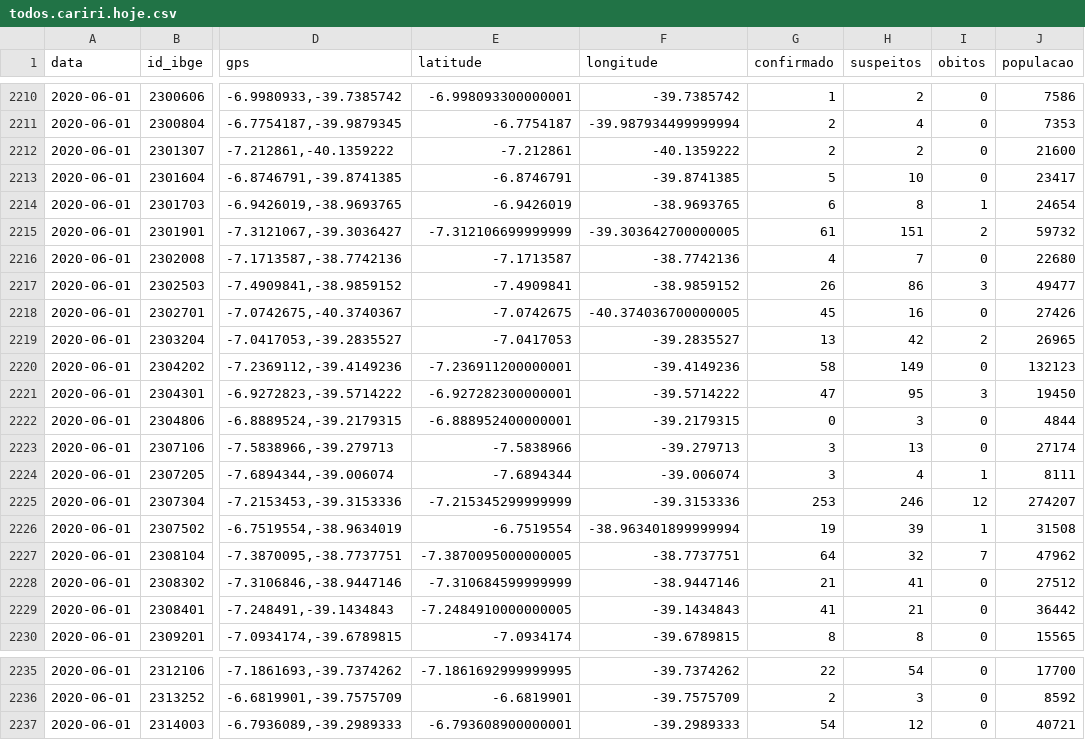
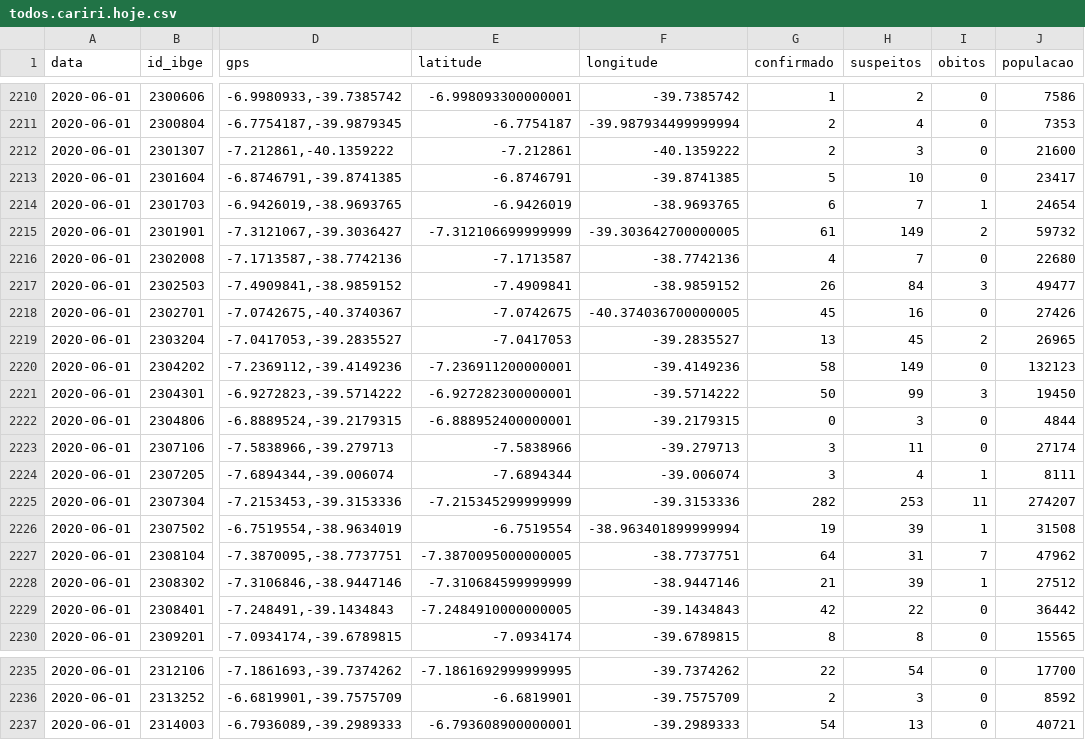
Before and after one commit to rafaelperazzo/covid19, a CSV file: todos.cariri.hoje.csv, drawn as a sheet; only a part is shown, gaps mark what is left out; the diff names each change by its address in the sheet, - before the commit and + after, or states it on an @@ line.

```diff
--- a/todos.cariri.hoje.csv
+++ b/todos.cariri.hoje.csv
-H2212 (suspeitos): 2
+H2212 (suspeitos): 3
-H2214 (suspeitos): 8
+H2214 (suspeitos): 7
-H2215 (suspeitos): 151
+H2215 (suspeitos): 149
-H2217 (suspeitos): 86
+H2217 (suspeitos): 84
-H2219 (suspeitos): 42
+H2219 (suspeitos): 45
-G2221 (confirmado): 47
+G2221 (confirmado): 50
-H2221 (suspeitos): 95
+H2221 (suspeitos): 99
-H2223 (suspeitos): 13
+H2223 (suspeitos): 11
-G2225 (confirmado): 253
+G2225 (confirmado): 282
-H2225 (suspeitos): 246
+H2225 (suspeitos): 253
-I2225 (obitos): 12
+I2225 (obitos): 11
-H2227 (suspeitos): 32
+H2227 (suspeitos): 31
-H2228 (suspeitos): 41
+H2228 (suspeitos): 39
-I2228 (obitos): 0
+I2228 (obitos): 1
-G2229 (confirmado): 41
+G2229 (confirmado): 42
-H2229 (suspeitos): 21
+H2229 (suspeitos): 22
-H2237 (suspeitos): 12
+H2237 (suspeitos): 13
```
Also changed, not shown: 5 other files.
